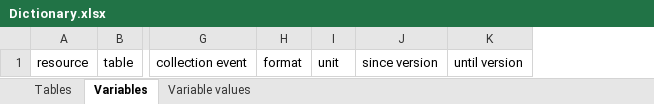
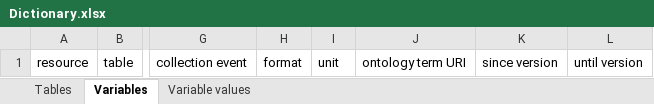
Before and after one commit to molgenis/molgenis-emx2, an Excel workbook: docs/resources/Dictionary.xlsx, sheet Variables, drawn as a sheet; only a part is shown, gaps mark what is left out; values as stored, in another font and other column widths than the file's, no borders; the diff names each change by its address in the sheet, - before the commit and + after, or states it on an @@ line.

```diff
--- a/docs/resources/Dictionary.xlsx (sheet Variables)
+++ b/docs/resources/Dictionary.xlsx (sheet Variables)
+column J, row 1: ontology term URI
```
Also changed, not shown: docs/resources/Dictionary_testCohort.xlsx, docs/resources/Dictionary_testNetwork.xlsx.
